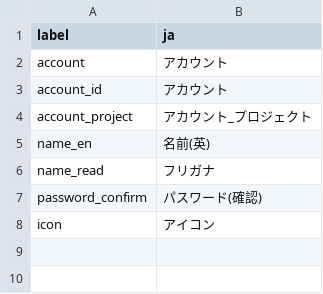
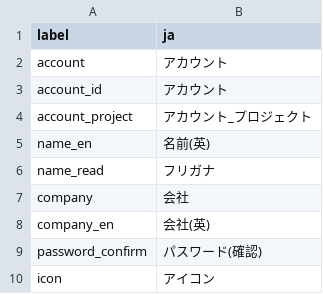
Before and after one commit to pooza/cfms, a CSV file: webapp/dictionaries/account.csv, drawn as a sheet.

```diff
--- a/webapp/dictionaries/account.csv
+++ b/webapp/dictionaries/account.csv
@@ -6,2 +6,4 @@ name_en,名前(英)
 name_read,フリガナ
+company,会社
+company_en,会社(英)
 password_confirm,パスワード(確認)
```
Also changed, not shown: 11 other files.
